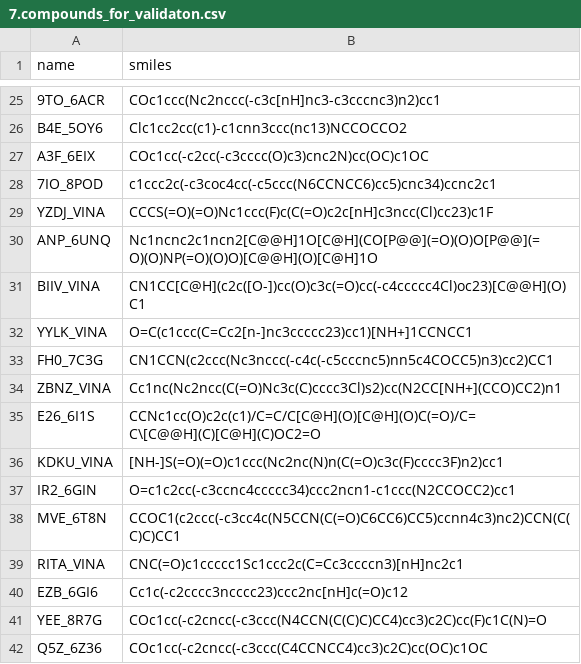
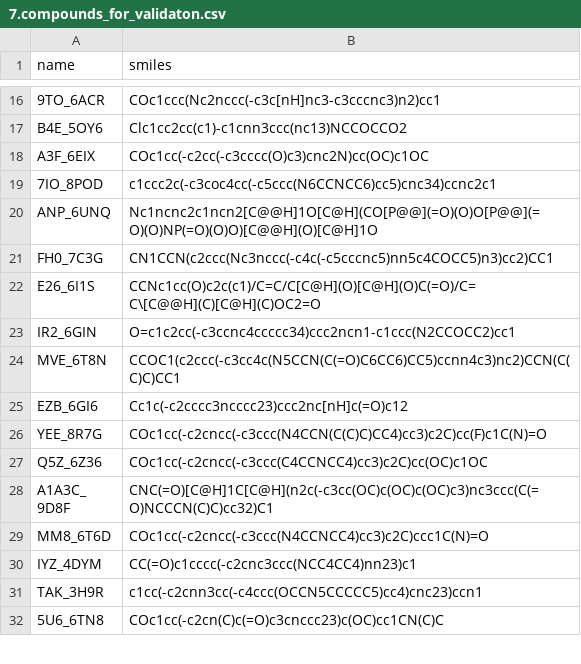
Before and after one commit to JellevdBerg/Research-proj-2-TNO, a CSV file: Data/docs/7.compounds_for_validaton.csv, drawn as a sheet; only a part is shown, gaps mark what is left out; the shorter side is filled out with more unchanged rows; the diff covers the shown part only.

```diff
--- a/Data/docs/7.compounds_for_validaton.csv
+++ b/Data/docs/7.compounds_for_validaton.csv
@@ -28,13 +19,7 @@ A3F_6EIX,COc1cc(-c2cc(-c3cccc(O)c3)cnc2N)cc(OC)c1OC
 7IO_8POD,c1ccc2c(-c3coc4cc(-c5ccc(N6CCNCC6)cc5)cnc34)ccnc2c1
-YZDJ_VINA,CCCS(=O)(=O)Nc1ccc(F)c(C(=O)c2c[nH]c3ncc(Cl)cc23)c1F
 ANP_6UNQ,Nc1ncnc2c1ncn2[C@@H]1O[C@H](CO[P@@](=O)(O)O[P@@](=O)(O)NP(=O)(O)O)[C@@H](O)[C@H]1O
-BIIV_VINA,CN1CC[C@H](c2c([O-])cc(O)c3c(=O)cc(-c4ccccc4Cl)oc23)[C@@H](O)C1
-YYLK_VINA,O=C(c1ccc(C=Cc2[n-]nc3ccccc23)cc1)[NH+]1CCNCC1
 FH0_7C3G,CN1CCN(c2ccc(Nc3nccc(-c4c(-c5cccnc5)nn5c4COCC5)n3)cc2)CC1
-ZBNZ_VINA,Cc1nc(Nc2ncc(C(=O)Nc3c(C)cccc3Cl)s2)cc(N2CC[NH+](CCO)CC2)n1
 E26_6I1S,CCNc1cc(O)c2c(c1)/C=C/C[C@H](O)[C@H](O)C(=O)/C=C\[C@@H](C)[C@H](C)OC2=O
-KDKU_VINA,[NH-]S(=O)(=O)c1ccc(Nc2nc(N)n(C(=O)c3c(F)cccc3F)n2)cc1
 IR2_6GIN,O=c1c2cc(-c3ccnc4ccccc34)ccc2ncn1-c1ccc(N2CCOCC2)cc1
 MVE_6T8N,CCOC1(c2ccc(-c3cc4c(N5CCN(C(=O)C6CC6)CC5)ccnn4c3)nc2)CCN(C(C)C)CC1
-RITA_VINA,CNC(=O)c1ccccc1Sc1ccc2c(C=Cc3ccccn3)[nH]nc2c1
 EZB_6GI6,Cc1c(-c2cccc3ncccc23)ccc2nc[nH]c(=O)c12
```
Also changed, not shown: 40 added rows and 9 removed rows elsewhere in this file, 3 other files.
